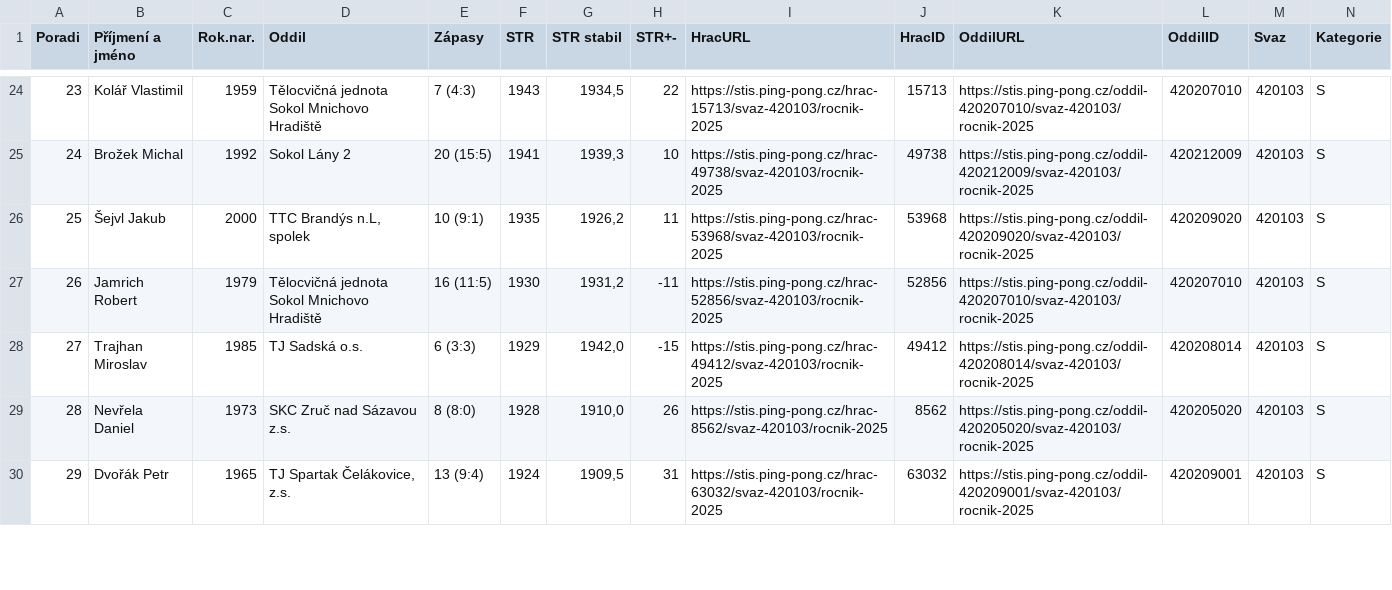
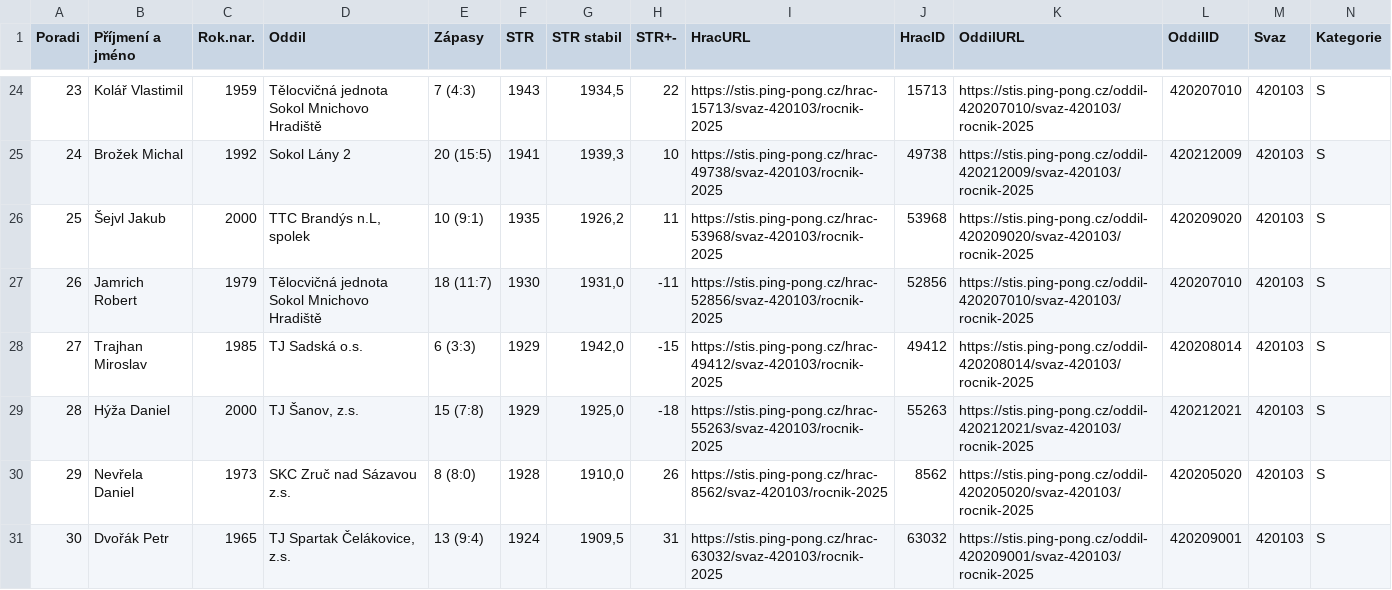
Before and after one commit to dvojtech/stis-soupisky, a CSV file: data/zebricek_420103_2025_kat-s.csv, drawn as a sheet; only a part is shown, gaps mark what is left out; addresses are those after the commit; rows hold the shown columns only; the diff covers the shown part only; the diff names each change by its address in the sheet, - before the commit and + after, or states it on an @@ line.

```diff
--- a/data/zebricek_420103_2025_kat-s.csv
+++ b/data/zebricek_420103_2025_kat-s.csv
-E27 (Zápasy): 16 (11:5)
+E27 (Zápasy): 18 (11:7)
-G27 (STR stabil): 1931,2
+G27 (STR stabil): 1931,0
+row 29: 28 | Hýža Daniel | 2000 | TJ Šanov, z.s. | 15 (7:8) | 1929 | 1925,0 | -18 | https://stis.ping-pong.cz/hrac-55263/svaz-420103/rocnik-2025 | 55263 | https://stis.ping-pong.cz/oddil-420212021/svaz-420103/rocnik-2025 | 420212021 | 420103 | S
-A30 (Poradi): 28
+A30 (Poradi): 29
-A31 (Poradi): 29
+A31 (Poradi): 30
```
Also changed, not shown: 1 removed row and 20 edited cells elsewhere in this file.
